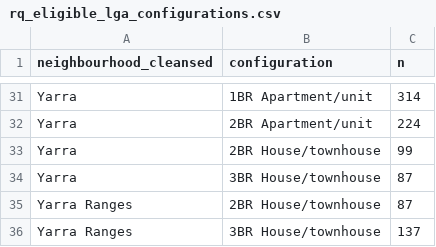
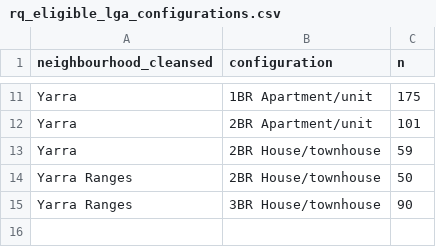
Before and after one commit to Qihang-cpu/CMCE30005-TheNextChapter, a CSV file: reports/tables/rq_eligible_lga_configurations.csv, drawn as a sheet; only a part is shown, gaps mark what is left out; removed rows and columns are numbered as before the commit, all else as after; the diff covers the shown part only; the diff names each change by its address in the sheet, - before the commit and + after, or states it on an @@ line.

```diff
--- a/reports/tables/rq_eligible_lga_configurations.csv
+++ b/reports/tables/rq_eligible_lga_configurations.csv
-C11 (n): 314
+C11 (n): 175
-C12 (n): 224
+C12 (n): 101
-C13 (n): 99
+C13 (n): 59
-row 34: Yarra | 3BR House/townhouse | 87
-C14 (n): 87
+C14 (n): 50
-C15 (n): 137
+C15 (n): 90
```
Also changed, not shown: 20 removed rows and 9 edited cells elsewhere in this file, reports/tables/review_exposure_sensitivity.csv, reports/tables/review_scope_summary.csv, 39 other files.
